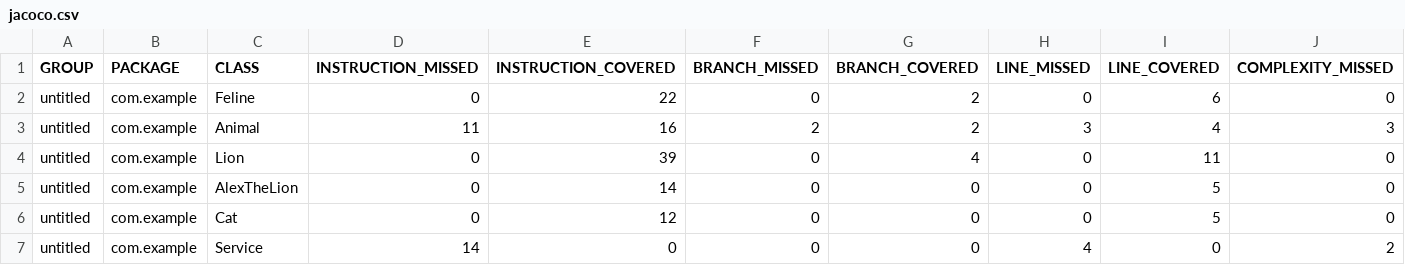
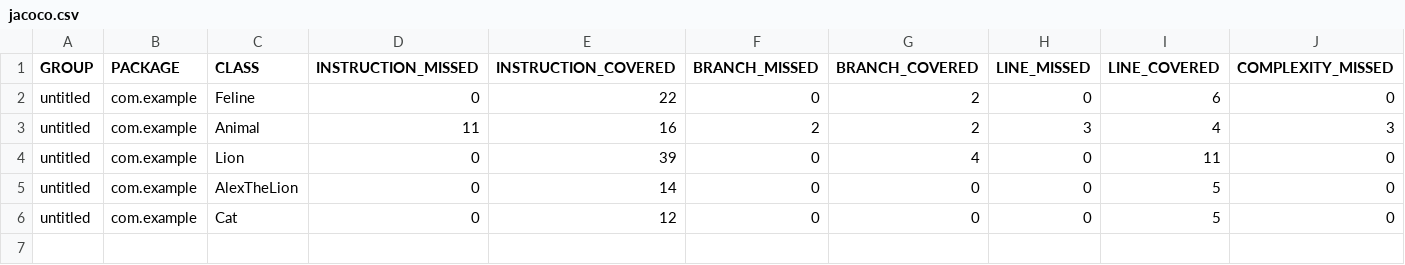
Before and after one commit to DenisVolc/qa_java, a CSV file: target/site/jacoco/jacoco.csv, drawn as a sheet; only a part is shown; rows hold the shown columns only; the diff names each change by its address in the sheet, - before the commit and + after, or states it on an @@ line.

```diff
--- a/target/site/jacoco/jacoco.csv
+++ b/target/site/jacoco/jacoco.csv
-row 7: untitled | com.example | Service | 14 | 0 | 0 | 0 | 4 | 0 | 2
```
Also changed, not shown: 7 other files.
